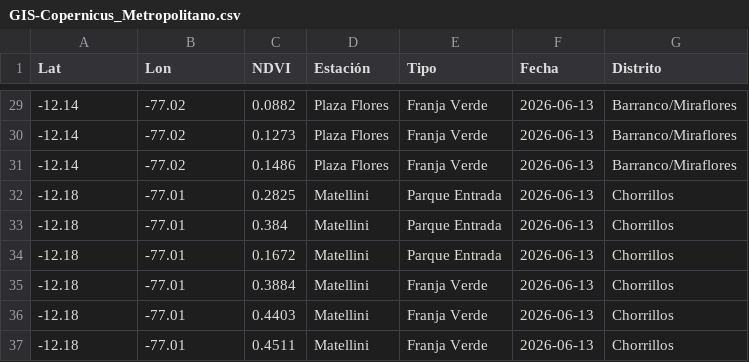
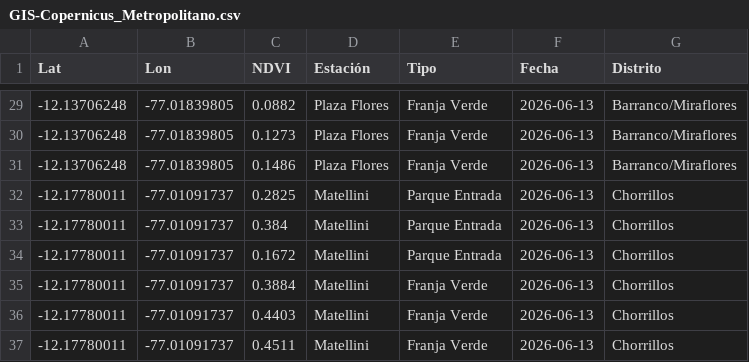
Before and after one commit to nbs2809/Nibia, a CSV file: Metropolitano/GIS-Copernicus_Metropolitano.csv, drawn as a sheet; only a part is shown, gaps mark what is left out; the diff covers the shown part only.

```diff
--- a/Metropolitano/GIS-Copernicus_Metropolitano.csv
+++ b/Metropolitano/GIS-Copernicus_Metropolitano.csv
@@ -29,9 +29,9 @@ Lat,Lon,NDVI,Estación,Tipo,Fecha,Distrito
--12.14,-77.02,0.0882,Plaza Flores,Franja Verde,2026-06-13,Barranco/Miraflores
--12.14,-77.02,0.1273,Plaza Flores,Franja Verde,2026-06-13,Barranco/Miraflores
--12.14,-77.02,0.1486,Plaza Flores,Franja Verde,2026-06-13,Barranco/Miraflores
--12.18,-77.01,0.2825,Matellini,Parque Entrada,2026-06-13,Chorrillos
--12.18,-77.01,0.384,Matellini,Parque Entrada,2026-06-13,Chorrillos
--12.18,-77.01,0.1672,Matellini,Parque Entrada,2026-06-13,Chorrillos
--12.18,-77.01,0.3884,Matellini,Franja Verde,2026-06-13,Chorrillos
--12.18,-77.01,0.4403,Matellini,Franja Verde,2026-06-13,Chorrillos
--12.18,-77.01,0.4511,Matellini,Franja Verde,2026-06-13,Chorrillos
+-12.13706248,-77.01839805,0.0882,Plaza Flores,Franja Verde,2026-06-13,Barranco/Miraflores
+-12.13706248,-77.01839805,0.1273,Plaza Flores,Franja Verde,2026-06-13,Barranco/Miraflores
+-12.13706248,-77.01839805,0.1486,Plaza Flores,Franja Verde,2026-06-13,Barranco/Miraflores
+-12.17780011,-77.01091737,0.2825,Matellini,Parque Entrada,2026-06-13,Chorrillos
+-12.17780011,-77.01091737,0.384,Matellini,Parque Entrada,2026-06-13,Chorrillos
+-12.17780011,-77.01091737,0.1672,Matellini,Parque Entrada,2026-06-13,Chorrillos
+-12.17780011,-77.01091737,0.3884,Matellini,Franja Verde,2026-06-13,Chorrillos
+-12.17780011,-77.01091737,0.4403,Matellini,Franja Verde,2026-06-13,Chorrillos
+-12.17780011,-77.01091737,0.4511,Matellini,Franja Verde,2026-06-13,Chorrillos
```
Also changed, not shown: 55 edited cells elsewhere in this file, 28 other files.
